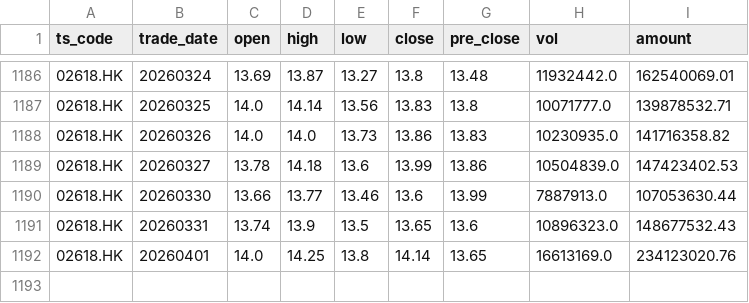
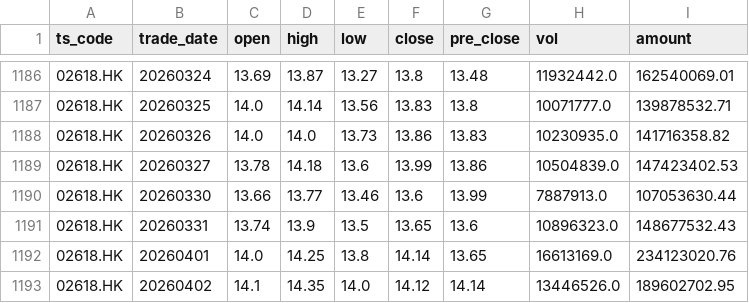
Before and after one commit to njedu2023-prog/JD-data, a CSV file: data_raw/02618.HK/hk_daily_raw.csv, drawn as a sheet; only a part is shown, gaps mark what is left out.

```diff
--- a/data_raw/02618.HK/hk_daily_raw.csv
+++ b/data_raw/02618.HK/hk_daily_raw.csv
@@ -1192 +1192,2 @@ ts_code,trade_date,open,high,low,close,pre_close,vol,amount
 02618.HK,20260401,14.0,14.25,13.8,14.14,13.65,16613169.0,234123020.76
+02618.HK,20260402,14.1,14.35,14.0,14.12,14.14,13446526.0,189602702.95
```
Also changed, not shown: data_clean/02618.HK/daily_clean.csv, refresh_log/refresh_log.csv, 1 other file.
